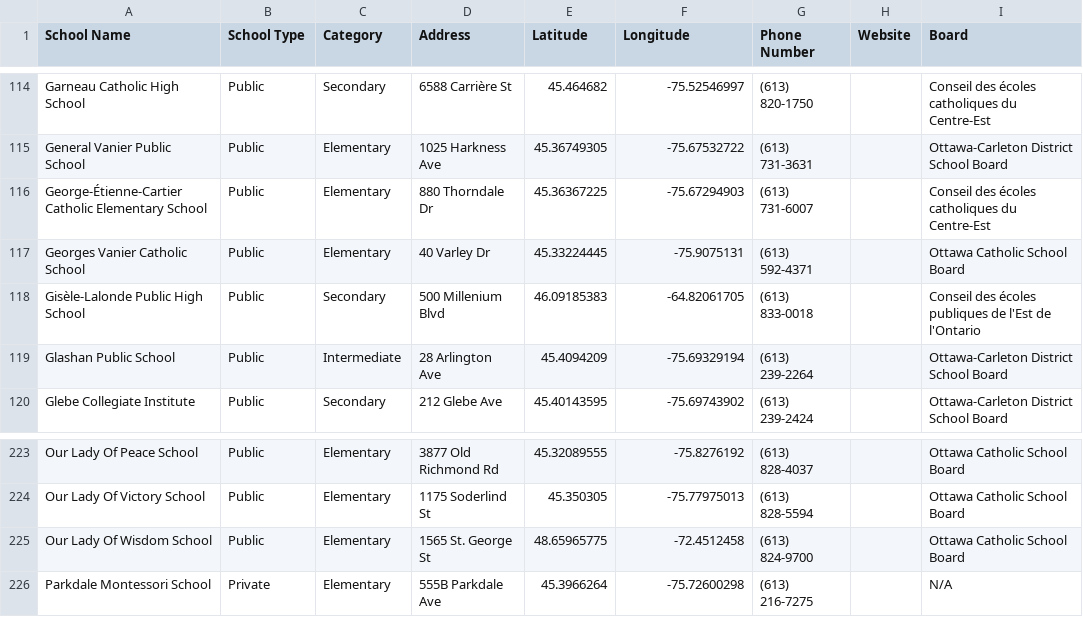
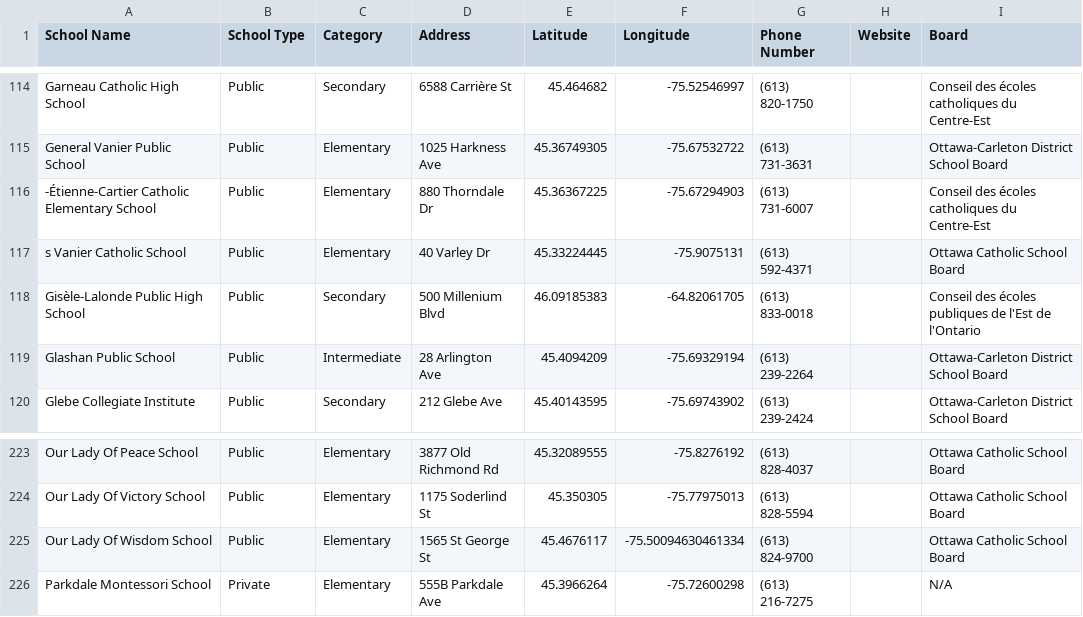
Before and after one commit to claudielarouche/claudielarouche, a CSV file: ottawa/school.csv, drawn as a sheet; only a part is shown, gaps mark what is left out; the diff names each change by its address in the sheet, - before the commit and + after, or states it on an @@ line.

Commit message:
Update school.csv

```diff
--- a/ottawa/school.csv
+++ b/ottawa/school.csv
-A116 (School Name): George-Étienne-Cartier Catholic Elementary…
+A116 (School Name): -Étienne-Cartier Catholic Elementary…
-A117 (School Name): Georges Vanier Catholic School
+A117 (School Name): s Vanier Catholic School
-D225 (Address): 1565 St. George St
+D225 (Address): 1565 St George St
-E225 (Latitude): 48.65965775
+E225 (Latitude): 45.4676117
-F225 (Longitude): -72.4512458
+F225 (Longitude): -75.50094630461334
```
